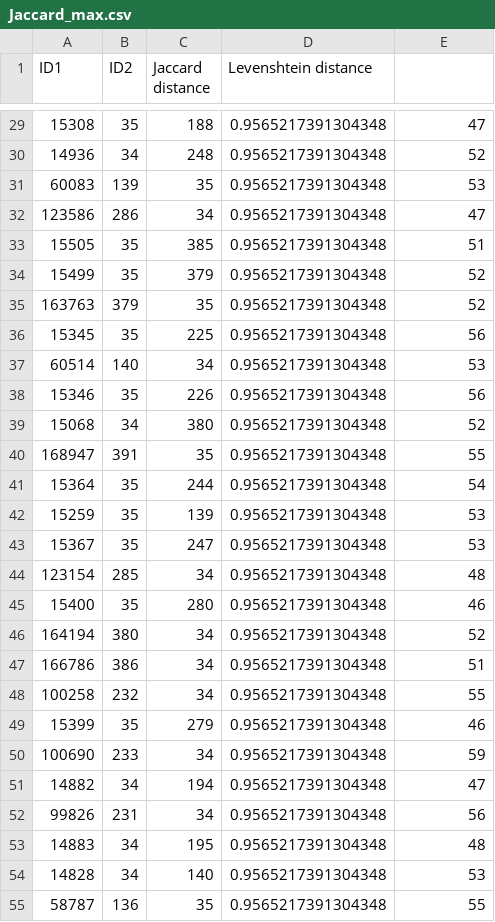
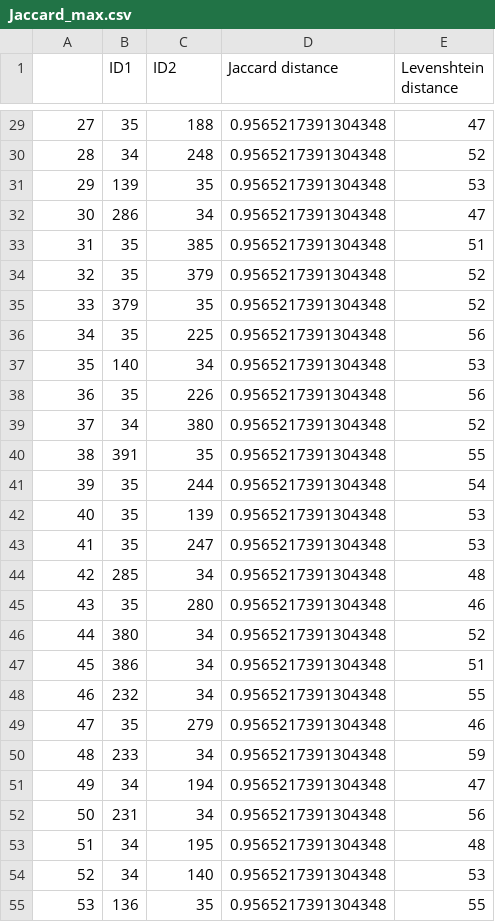
Before and after one commit to ningkko/ML_PREP, a CSV file: Jaccard_max.csv, drawn as a sheet; only a part is shown, gaps mark what is left out; the diff covers the shown part only.

```diff
--- a/Jaccard_max.csv
+++ b/Jaccard_max.csv
@@ -1 +1 @@
-ID1,ID2,Jaccard distance,Levenshtein distance
+,ID1,ID2,Jaccard distance,Levenshtein distance
@@ -29,27 +29,27 @@ ID1,ID2,Jaccard distance,Levenshtein distance
-15308,35,188,0.9565217391304348,47
-14936,34,248,0.9565217391304348,52
-60083,139,35,0.9565217391304348,53
-123586,286,34,0.9565217391304348,47
-15505,35,385,0.9565217391304348,51
-15499,35,379,0.9565217391304348,52
-163763,379,35,0.9565217391304348,52
-15345,35,225,0.9565217391304348,56
-60514,140,34,0.9565217391304348,53
-15346,35,226,0.9565217391304348,56
-15068,34,380,0.9565217391304348,52
-168947,391,35,0.9565217391304348,55
-15364,35,244,0.9565217391304348,54
-15259,35,139,0.9565217391304348,53
-15367,35,247,0.9565217391304348,53
-123154,285,34,0.9565217391304348,48
-15400,35,280,0.9565217391304348,46
-164194,380,34,0.9565217391304348,52
-166786,386,34,0.9565217391304348,51
-100258,232,34,0.9565217391304348,55
-15399,35,279,0.9565217391304348,46
-100690,233,34,0.9565217391304348,59
-14882,34,194,0.9565217391304348,47
-99826,231,34,0.9565217391304348,56
-14883,34,195,0.9565217391304348,48
-14828,34,140,0.9565217391304348,53
-58787,136,35,0.9565217391304348,55
+27,35,188,0.9565217391304348,47
+28,34,248,0.9565217391304348,52
+29,139,35,0.9565217391304348,53
+30,286,34,0.9565217391304348,47
+31,35,385,0.9565217391304348,51
+32,35,379,0.9565217391304348,52
+33,379,35,0.9565217391304348,52
+34,35,225,0.9565217391304348,56
+35,140,34,0.9565217391304348,53
+36,35,226,0.9565217391304348,56
+37,34,380,0.9565217391304348,52
+38,391,35,0.9565217391304348,55
+39,35,244,0.9565217391304348,54
+40,35,139,0.9565217391304348,53
+41,35,247,0.9565217391304348,53
+42,285,34,0.9565217391304348,48
+43,35,280,0.9565217391304348,46
+44,380,34,0.9565217391304348,52
+45,386,34,0.9565217391304348,51
+46,232,34,0.9565217391304348,55
+47,35,279,0.9565217391304348,46
+48,233,34,0.9565217391304348,59
+49,34,194,0.9565217391304348,47
+50,231,34,0.9565217391304348,56
+51,34,195,0.9565217391304348,48
+52,34,140,0.9565217391304348,53
+53,136,35,0.9565217391304348,55
```
Also changed, not shown: 122 edited cells elsewhere in this file, Jaccard_min.csv, Levenshtein_max.csv, 1 other file.
